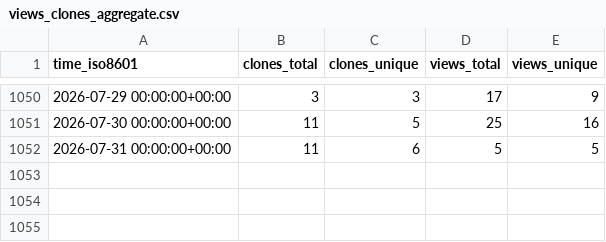
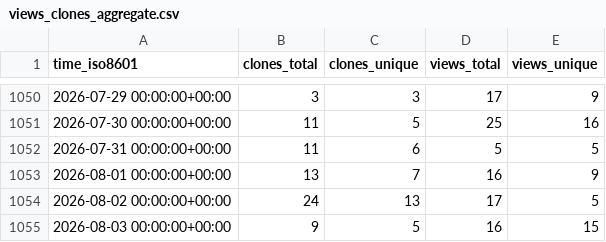
Before and after one commit to benfulcher/hctsa, a CSV file: benfulcher/hctsa/ghrs-data/views_clones_aggregate.csv, drawn as a sheet; only a part is shown, gaps mark what is left out.

```diff
--- a/benfulcher/hctsa/ghrs-data/views_clones_aggregate.csv
+++ b/benfulcher/hctsa/ghrs-data/views_clones_aggregate.csv
@@ -1052 +1052,4 @@ time_iso8601,clones_total,clones_unique,views_total,views_unique
 2026-07-31 00:00:00+00:00,11,6,5,5
+2026-08-01 00:00:00+00:00,13,7,16,9
+2026-08-02 00:00:00+00:00,24,13,17,5
+2026-08-03 00:00:00+00:00,9,5,16,15
```
Also changed, not shown: 1 other file.
